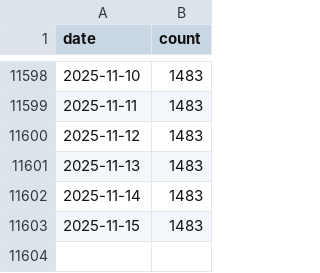
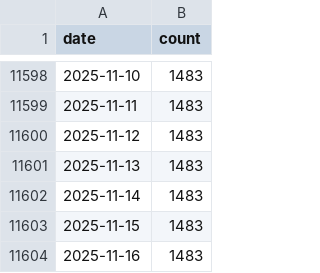
Before and after one commit to john-friedman/datamule-indicators, a CSV file: data/filer_names/unlisted_filer_dotcom_names_daily.csv, drawn as a sheet; only a part is shown, gaps mark what is left out.

```diff
--- a/data/filer_names/unlisted_filer_dotcom_names_daily.csv
+++ b/data/filer_names/unlisted_filer_dotcom_names_daily.csv
@@ -11603 +11603,2 @@ date,count
 2025-11-15,1483
+2025-11-16,1483
```
Also changed, not shown: data/filer_names/listed_filer_dotcom_names_daily.csv.
